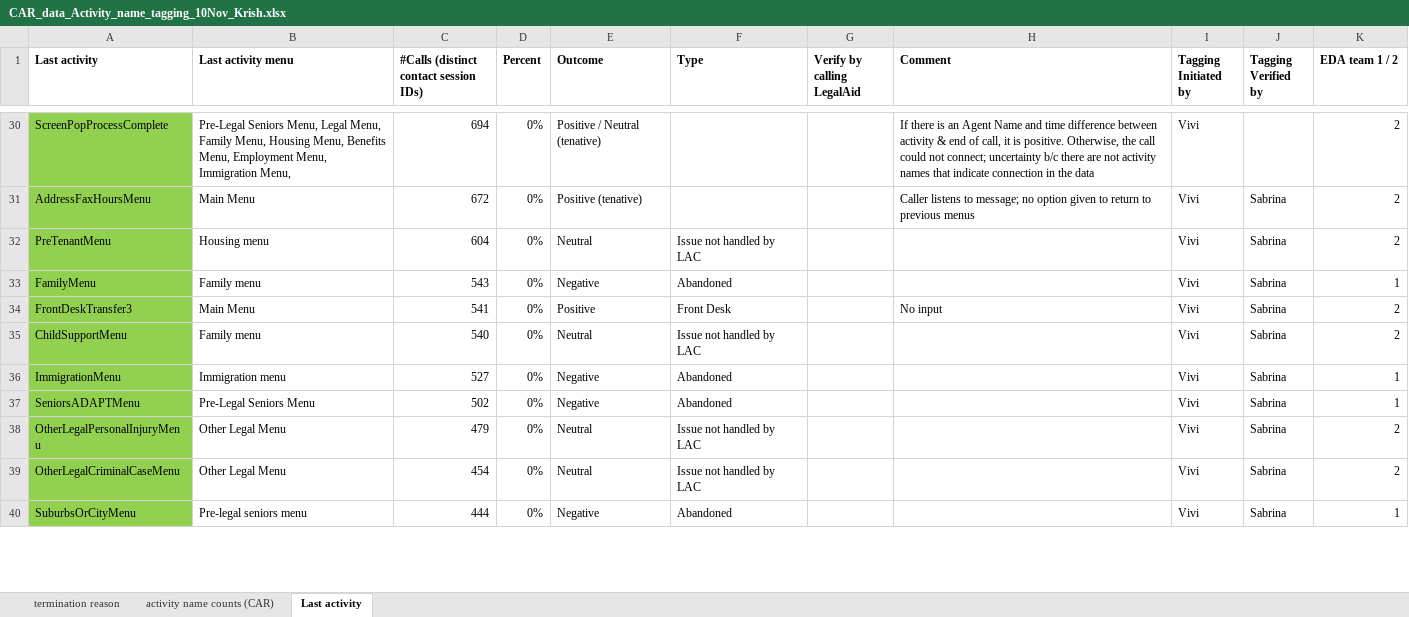
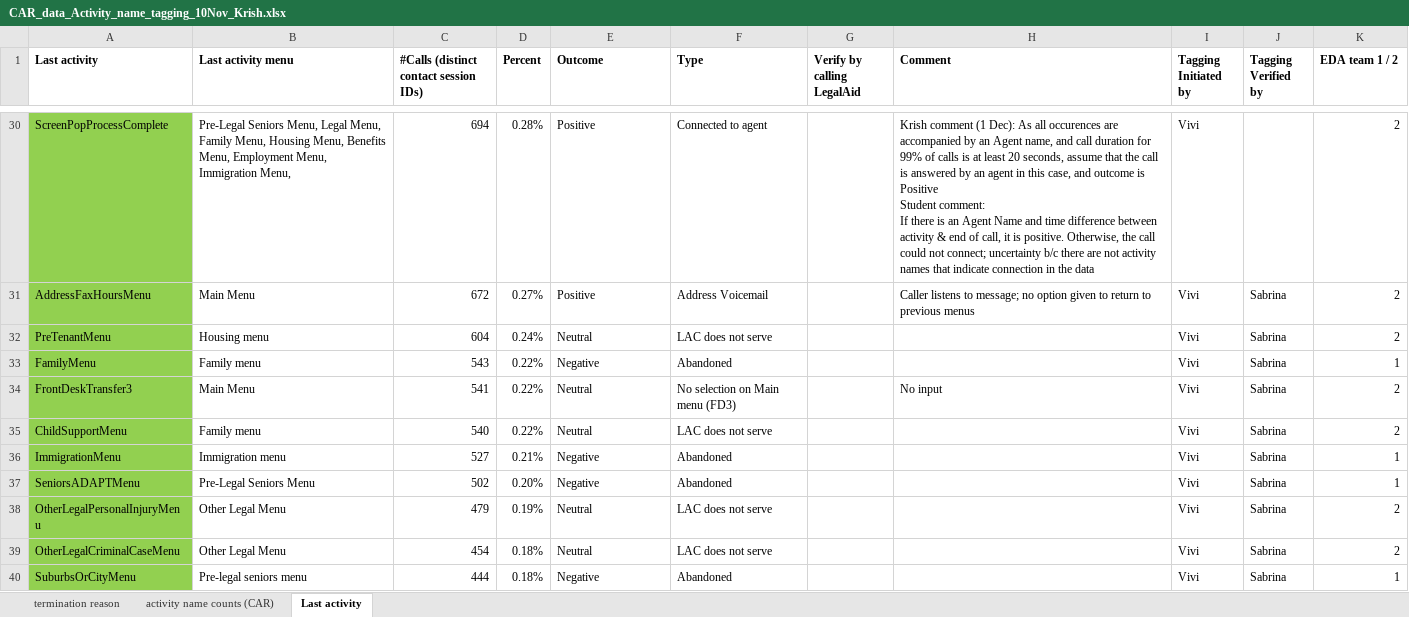
Before and after one commit to arvindkrishna87/STAT390_LegalAid_Fall2025, an Excel workbook: Clarifications/CAR_data_Activity_name_tagging_10Nov_Krish.xlsx, sheet Last activity, drawn as a sheet; only a part is shown, gaps mark what is left out; values as stored, in another font and other column widths than the file's, no borders; ↵ is a line break in a cell; the diff covers the shown part only; the diff names each change by its address in the sheet, - before the commit and + after, or states it on an @@ line.

```diff
--- a/Clarifications/CAR_data_Activity_name_tagging_10Nov_Krish.xlsx (sheet Last activity)
+++ b/Clarifications/CAR_data_Activity_name_tagging_10Nov_Krish.xlsx (sheet Last activity)
-D30 (Percent): 0%
+D30 (Percent): 0.28%
-E30 (Outcome): Positive / Neutral (tenative)
+E30 (Outcome): Positive
-F30 (Type): (empty)
+F30 (Type): Connected to agent
-H30 (Comment): If there…
+H30 (Comment): Krish comment (1 Dec): As all occurences are accompanied by an Agent name, and call duration for 99% of calls is at least 20 seconds, assume that the call is answered by an agent in this case, and outcome is Positive ↵ Student comment: ↵ If there…
-D31 (Percent): 0%
+D31 (Percent): 0.27%
-E31 (Outcome): Positive (tenative)
+E31 (Outcome): Positive
-F31 (Type): (empty)
+F31 (Type): Address Voicemail
-D32 (Percent): 0%
+D32 (Percent): 0.24%
-F32 (Type): Issue not handled by LAC
+F32 (Type): LAC does not serve
-D33:D35 (Percent): 0%
+D33:D35 (Percent): 0.22%
-E34 (Outcome): Positive
+E34 (Outcome): Neutral
-F34 (Type): Front Desk
+F34 (Type): No selection on Main menu (FD3)
-F35 (Type): Issue not handled by LAC
+F35 (Type): LAC does not serve
-D36 (Percent): 0%
+D36 (Percent): 0.21%
-D37 (Percent): 0%
+D37 (Percent): 0.20%
-D38 (Percent): 0%
+D38 (Percent): 0.19%
-F38:F39 (Type): Issue not handled by LAC
+F38:F39 (Type): LAC does not serve
-D39:D40 (Percent): 0%
+D39:D40 (Percent): 0.18%
```
Also changed, not shown: 103 edited cells and cell formats elsewhere in this sheet, 3 other files.
